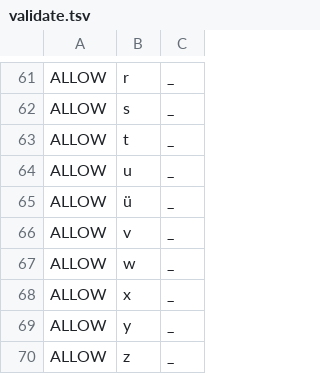
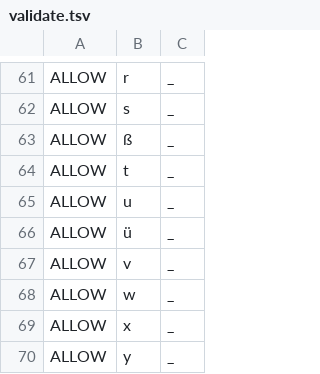
Before and after one commit to ftyers/commonvoice-utils, a TSV file: cvutils/data/de/validate.tsv, drawn as a sheet; only a part is shown, gaps mark what is left out; the shorter side is filled out with more unchanged rows; the diff names each change by its address in the sheet, - before the commit and + after, or states it on an @@ line.

Commit message:
update german

```diff
--- a/cvutils/data/de/validate.tsv
+++ b/cvutils/data/de/validate.tsv
+row 63: ALLOW | ß | _
```
